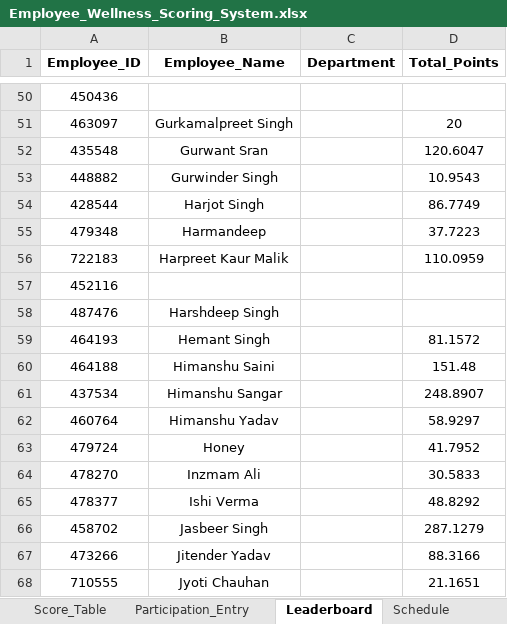
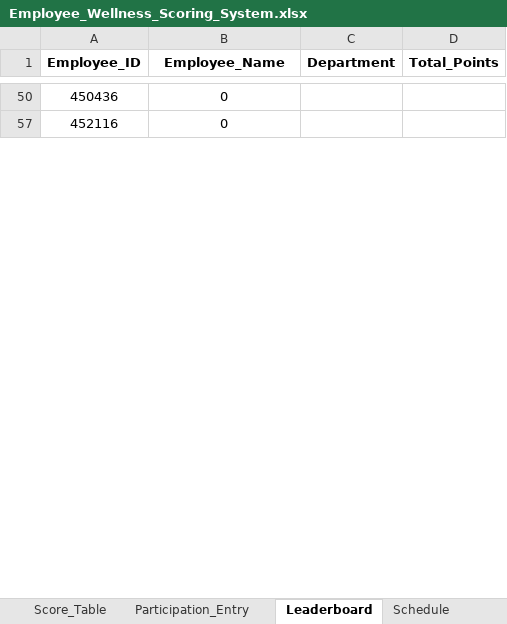
Before and after one commit to Rajji212/wellness-dashboard, an Excel workbook: Employee_Wellness_Scoring_System.xlsx, sheet Leaderboard, drawn as a sheet; only a part is shown, gaps mark what is left out; values as stored, in another font and other column widths than the file's, no borders; conditional formats not drawn; the diff covers the shown part only; the diff names each change by its address in the sheet, - before the commit and + after, or states it on an @@ line.

```diff
--- a/Employee_Wellness_Scoring_System.xlsx (sheet Leaderboard)
+++ b/Employee_Wellness_Scoring_System.xlsx (sheet Leaderboard)
-B50 (Employee_Name): (empty)
+B50 (Employee_Name): 0
@@ row 51 hidden: 463097 | Gurkamalpreet Singh |  | 20 @@
-row 52: 435548 | Gurwant Sran |  | 120.6047
-row 53: 448882 | Gurwinder Singh |  | 10.9543
-row 54: 428544 | Harjot Singh |  | 86.7749
-row 55: 479348 | Harmandeep |  | 37.7223
-row 56: 722183 | Harpreet Kaur Malik |  | 110.0959
-B57 (Employee_Name): (empty)
+B57 (Employee_Name): 0
@@ row 58 hidden: 487476 | Harshdeep Singh @@
-row 59: 464193 | Hemant Singh |  | 81.1572
-row 60: 464188 | Himanshu Saini |  | 151.48
-row 61: 437534 | Himanshu Sangar |  | 248.8907
@@ row 62 hidden: 460764 | Himanshu Yadav |  | 58.9297 @@
-row 63: 479724 | Honey |  | 41.7952
@@ row 64 hidden: 478270 | Inzmam Ali |  | 30.5833 @@
-row 65: 478377 | Ishi Verma |  | 48.8292
-row 66: 458702 | Jasbeer Singh |  | 287.1279
-row 67: 473266 | Jitender Yadav |  | 88.3166
-row 68: 710555 | Jyoti Chauhan |  | 21.1651
```
Also changed, not shown: 120 removed rows, 31 hidden or unhidden rows and 11 edited cells elsewhere in this sheet, sheet Participation_Entry, sheet Employee_Master, hidden cells.
